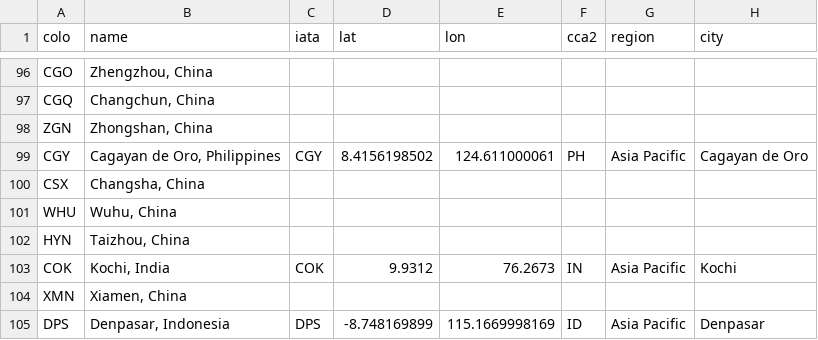
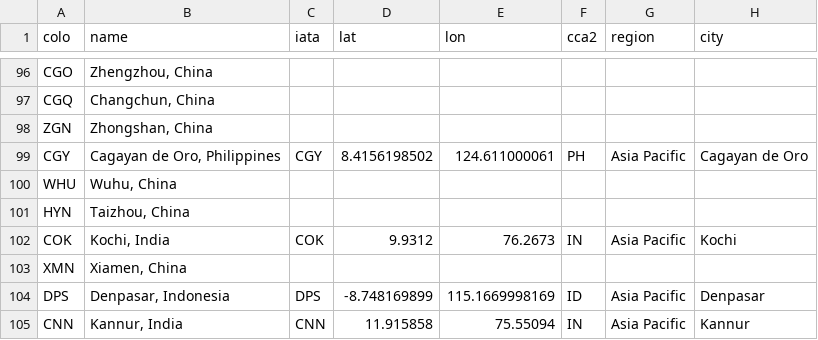
Before and after one commit to troymjones/cloudflare-colo-list, a CSV file: DC-Colos.csv, drawn as a sheet; only a part is shown, gaps mark what is left out; the shorter side is filled out with more unchanged rows.

```diff
--- a/DC-Colos.csv
+++ b/DC-Colos.csv
@@ -99,3 +99,2 @@ ZGN,"Zhongshan, China",,,,,,
 CGY,"Cagayan de Oro, Philippines",CGY,8.4156198502,124.611000061,PH,Asia Pacific,Cagayan de Oro
-CSX,"Changsha, China",,,,,,
 WHU,"Wuhu, China",,,,,,
```
Also changed, not shown: 1 other file.
